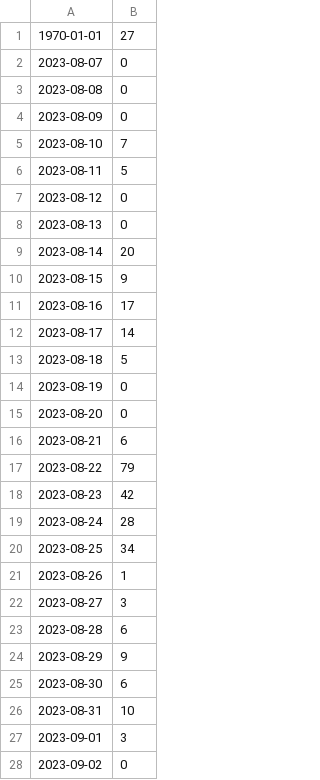
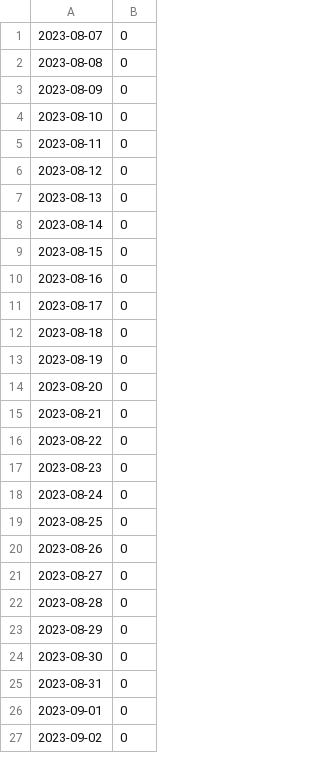
Before and after one commit to HNygard/valgprotokoller, a CSV file: docs/data-store/email-engine-result-2023/entity-summary-last-action.csv, drawn as a sheet; only a part is shown; the diff covers the shown part only.

```diff
--- a/docs/data-store/email-engine-result-2023/entity-summary-last-action.csv
+++ b/docs/data-store/email-engine-result-2023/entity-summary-last-action.csv
@@ -1,2 +1 @@
-1970-01-01;27
 2023-08-07;0
@@ -4,25 +3,25 @@
 2023-08-09;0
-2023-08-10;7
-2023-08-11;5
+2023-08-10;0
+2023-08-11;0
 2023-08-12;0
 2023-08-13;0
-2023-08-14;20
-2023-08-15;9
-2023-08-16;17
-2023-08-17;14
-2023-08-18;5
+2023-08-14;0
+2023-08-15;0
+2023-08-16;0
+2023-08-17;0
+2023-08-18;0
 2023-08-19;0
 2023-08-20;0
-2023-08-21;6
-2023-08-22;79
-2023-08-23;42
-2023-08-24;28
-2023-08-25;34
-2023-08-26;1
-2023-08-27;3
-2023-08-28;6
-2023-08-29;9
-2023-08-30;6
-2023-08-31;10
-2023-09-01;3
+2023-08-21;0
+2023-08-22;0
+2023-08-23;0
+2023-08-24;0
+2023-08-25;0
+2023-08-26;0
+2023-08-27;0
+2023-08-28;0
+2023-08-29;0
+2023-08-30;0
+2023-08-31;0
+2023-09-01;0
 2023-09-02;0
```
Also changed, not shown: 4 added rows and 11 edited cells elsewhere in this file, 43 other files.
